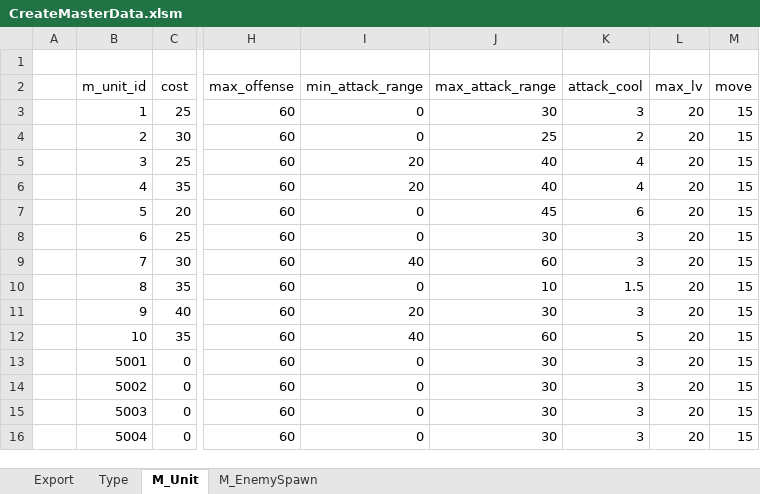
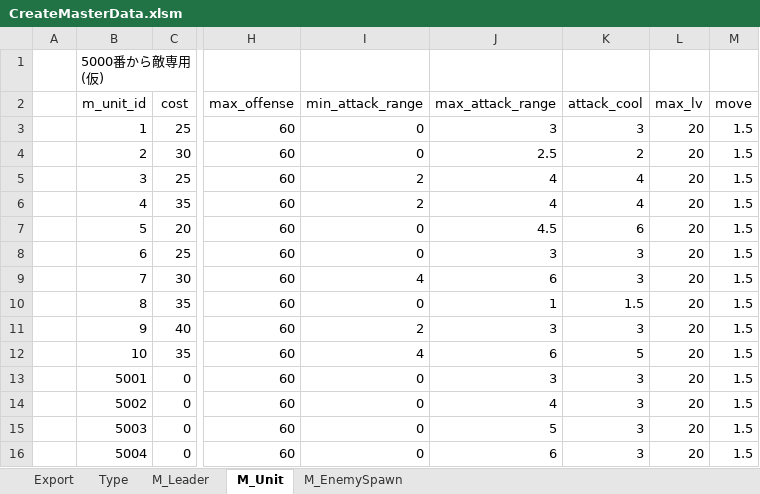
Before and after one commit to R1z4sh/ValkyrieRegion, an Excel workbook: CreateMasterData.xlsm, sheet M_Unit, drawn as a sheet; only a part is shown, gaps mark what is left out; values as stored, in another font and other column widths than the file's, no borders; the diff names each change by its address in the sheet, - before the commit and + after, or states it on an @@ line.

```diff
--- a/CreateMasterData.xlsm (sheet M_Unit)
+++ b/CreateMasterData.xlsm (sheet M_Unit)
+sheet tab: M_Leader
-B1 (m_unit_id): (empty)
+B1 (m_unit_id): 5000番から敵専用(仮)
-J3 (max_attack_range): 30
+J3 (max_attack_range): 3
-M3:M16 (move): 15
+M3:M16 (move): 1.5
-J4 (max_attack_range): 25
+J4 (max_attack_range): 2.5
-I5:I6 (min_attack_range): 20
+I5:I6 (min_attack_range): 2
-J5:J6 (max_attack_range): 40
+J5:J6 (max_attack_range): 4
-J7 (max_attack_range): 45
+J7 (max_attack_range): 4.5
-J8 (max_attack_range): 30
+J8 (max_attack_range): 3
-I9 (min_attack_range): 40
+I9 (min_attack_range): 4
-J9 (max_attack_range): 60
+J9 (max_attack_range): 6
-J10 (max_attack_range): 10
+J10 (max_attack_range): 1
-I11 (min_attack_range): 20
+I11 (min_attack_range): 2
-J11 (max_attack_range): 30
+J11 (max_attack_range): 3
-I12 (min_attack_range): 40
+I12 (min_attack_range): 4
-J12 (max_attack_range): 60
+J12 (max_attack_range): 6
-J13 (max_attack_range): 30
+J13 (max_attack_range): 3
-J14 (max_attack_range): 30
+J14 (max_attack_range): 4
-J15 (max_attack_range): 30
+J15 (max_attack_range): 5
-J16 (max_attack_range): 30
+J16 (max_attack_range): 6
```
Also changed, not shown: sheet M_EnemySpawn, charts or pictures, 16 other files.
